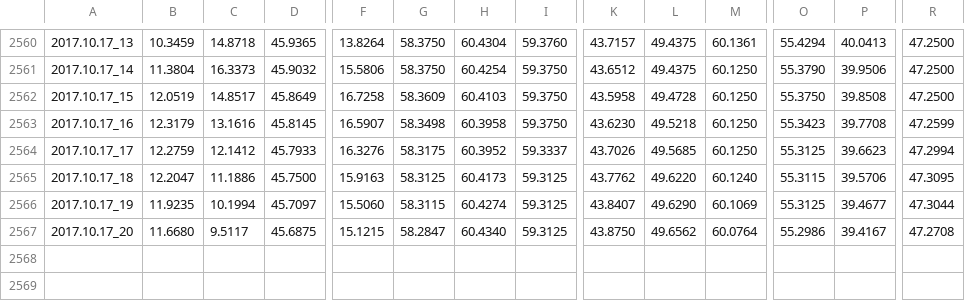
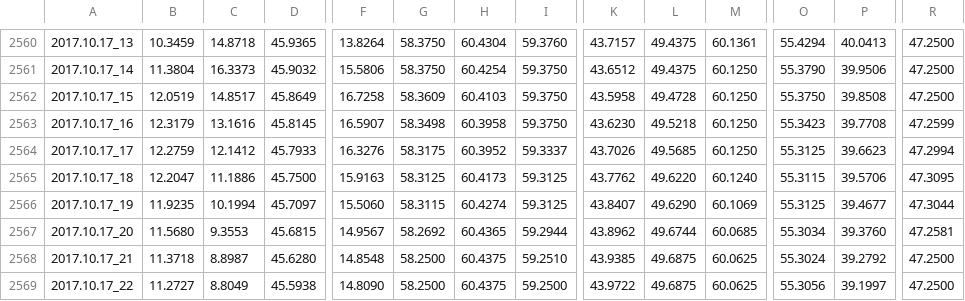
Before and after one commit to pgcrumley/MoundController, a CSV file: Data/temp_1h.csv, drawn as a sheet; only a part is shown, gaps mark what is left out; rows hold the shown columns only; the diff covers the shown part only; the diff names each change by its address in the sheet, - before the commit and + after, or states it on an @@ line.

Commit message:
update data

```diff
--- a/Data/temp_1h.csv
+++ b/Data/temp_1h.csv
-B2567: 11.6680
+B2567: 11.5680
-C2567: 9.5117
+C2567: 9.3553
-D2567: 45.6875
+D2567: 45.6815
-F2567: 15.1215
+F2567: 14.9567
-G2567: 58.2847
+G2567: 58.2692
-H2567: 60.4340
+H2567: 60.4365
-I2567: 59.3125
+I2567: 59.2944
-K2567: 43.8750
+K2567: 43.8962
-L2567: 49.6562
+L2567: 49.6744
-M2567: 60.0764
+M2567: 60.0685
-O2567: 55.2986
+O2567: 55.3034
-P2567: 39.4167
+P2567: 39.3760
-R2567: 47.2708
+R2567: 47.2581
+row 2568: 2017.10.17_21 | 11.3718 | 8.8987 | 45.6280 | 14.8548 | 58.2500 | 60.4375 | 59.2510 | 43.9385 | 49.6875 | 60.0625 | 55.3024 | 39.2792 | 47.2500
+row 2569: 2017.10.17_22 | 11.2727 | 8.8049 | 45.5938 | 14.8090 | 58.2500 | 60.4375 | 59.2500 | 43.9722 | 49.6875 | 60.0625 | 55.3056 | 39.1997 | 47.2500
```
Also changed, not shown: 5 edited cells elsewhere in this file, 1 other file.
